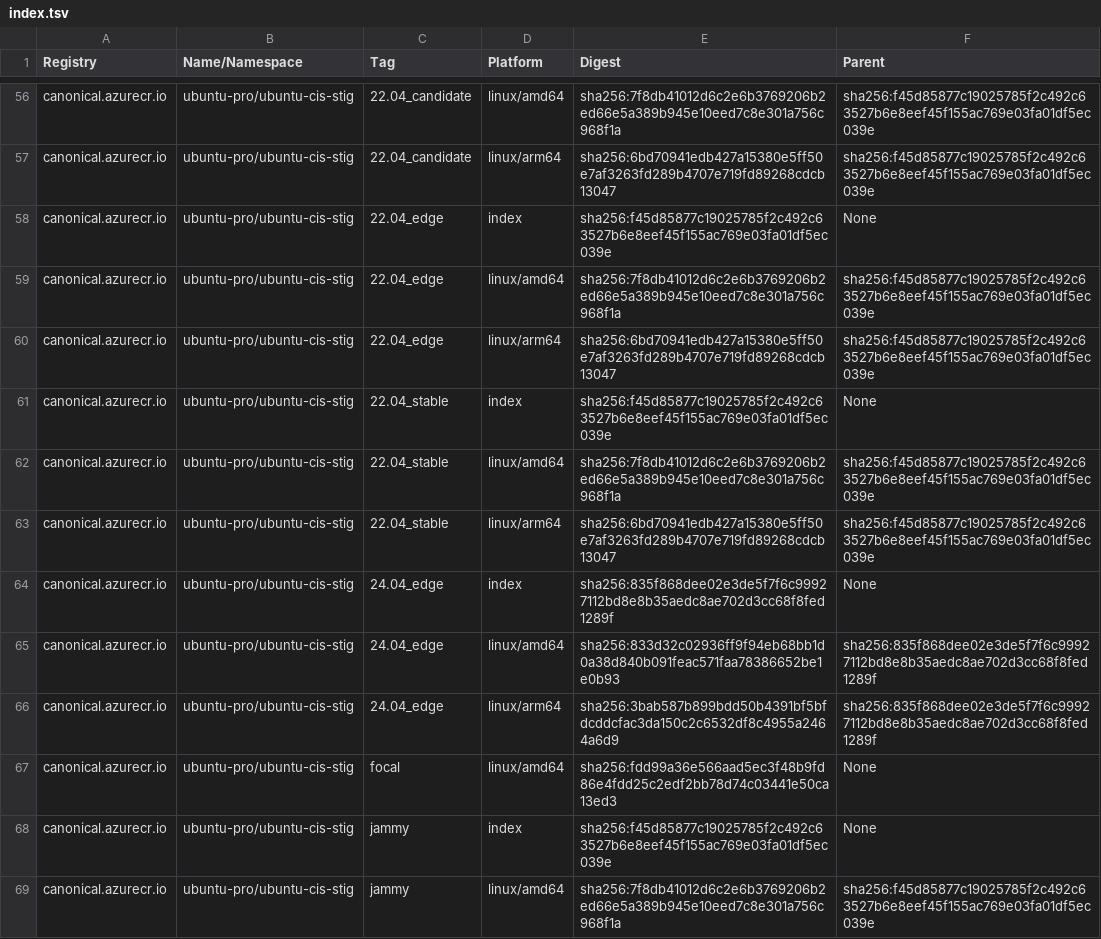
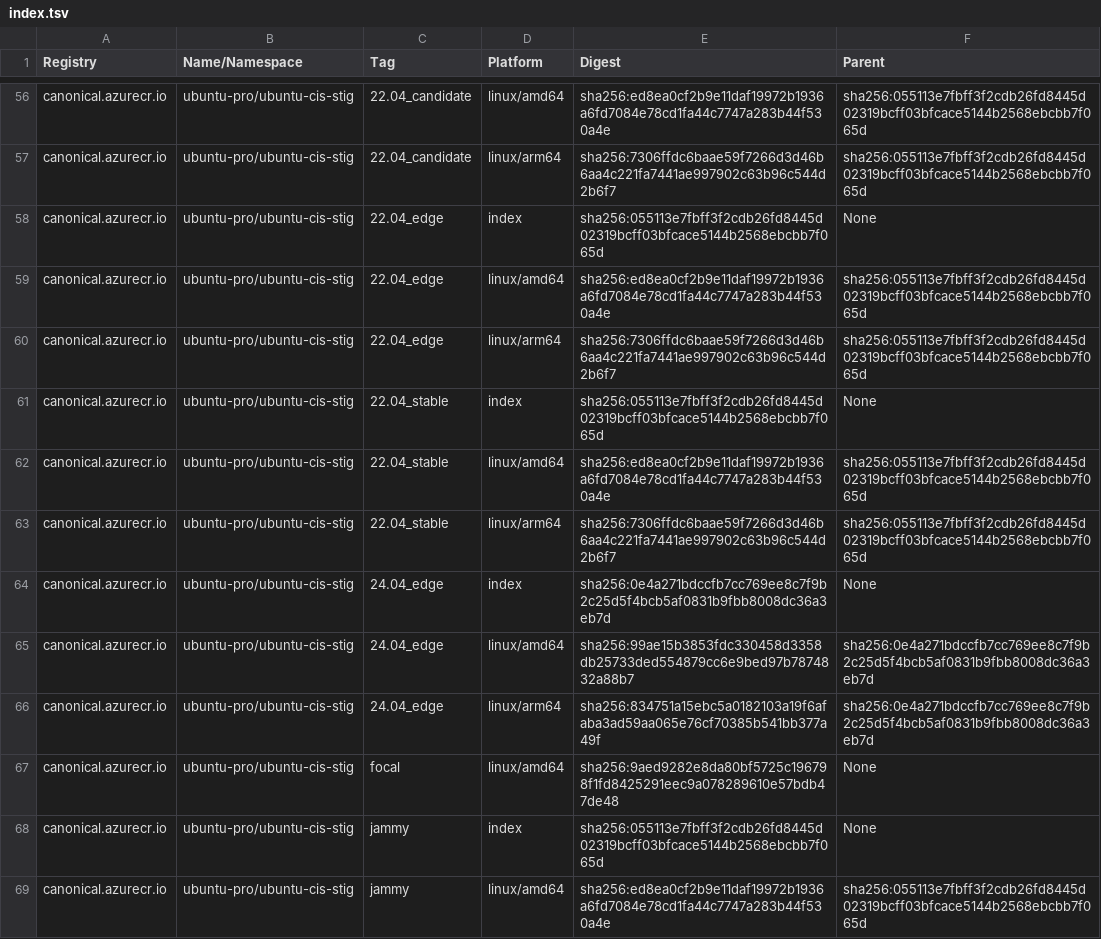
Before and after one commit to canonical/ironbank-catalog, a TSV file: canonical.azurecr.io/index.tsv, drawn as a sheet; only a part is shown, gaps mark what is left out; the diff covers the shown part only; the diff names each change by its address in the sheet, - before the commit and + after, or states it on an @@ line.

```diff
--- a/canonical.azurecr.io/index.tsv
+++ b/canonical.azurecr.io/index.tsv
-E56 (Digest): sha256:7f8db41012d6c2e6b3769206b2ed66e5a389b945e10eed7c8e301a756c968f1a
+E56 (Digest): sha256:ed8ea0cf2b9e11daf19972b1936a6fd7084e78cd1fa44c7747a283b44f530a4e
-F56:F57 (Parent): sha256:f45d85877c19025785f2c492c63527b6e8eef45f155ac769e03fa01df5ec039e
+F56:F57 (Parent): sha256:055113e7fbff3f2cdb26fd8445d02319bcff03bfcace5144b2568ebcbb7f065d
-E57 (Digest): sha256:6bd70941edb427a15380e5ff50e7af3263fd289b4707e719fd89268cdcb13047
+E57 (Digest): sha256:7306ffdc6baae59f7266d3d46b6aa4c221fa7441ae997902c63b96c544d2b6f7
-E58 (Digest): sha256:f45d85877c19025785f2c492c63527b6e8eef45f155ac769e03fa01df5ec039e
+E58 (Digest): sha256:055113e7fbff3f2cdb26fd8445d02319bcff03bfcace5144b2568ebcbb7f065d
-E59 (Digest): sha256:7f8db41012d6c2e6b3769206b2ed66e5a389b945e10eed7c8e301a756c968f1a
+E59 (Digest): sha256:ed8ea0cf2b9e11daf19972b1936a6fd7084e78cd1fa44c7747a283b44f530a4e
-F59:F60 (Parent): sha256:f45d85877c19025785f2c492c63527b6e8eef45f155ac769e03fa01df5ec039e
+F59:F60 (Parent): sha256:055113e7fbff3f2cdb26fd8445d02319bcff03bfcace5144b2568ebcbb7f065d
-E60 (Digest): sha256:6bd70941edb427a15380e5ff50e7af3263fd289b4707e719fd89268cdcb13047
+E60 (Digest): sha256:7306ffdc6baae59f7266d3d46b6aa4c221fa7441ae997902c63b96c544d2b6f7
-E61 (Digest): sha256:f45d85877c19025785f2c492c63527b6e8eef45f155ac769e03fa01df5ec039e
+E61 (Digest): sha256:055113e7fbff3f2cdb26fd8445d02319bcff03bfcace5144b2568ebcbb7f065d
-E62 (Digest): sha256:7f8db41012d6c2e6b3769206b2ed66e5a389b945e10eed7c8e301a756c968f1a
+E62 (Digest): sha256:ed8ea0cf2b9e11daf19972b1936a6fd7084e78cd1fa44c7747a283b44f530a4e
-F62:F63 (Parent): sha256:f45d85877c19025785f2c492c63527b6e8eef45f155ac769e03fa01df5ec039e
+F62:F63 (Parent): sha256:055113e7fbff3f2cdb26fd8445d02319bcff03bfcace5144b2568ebcbb7f065d
-E63 (Digest): sha256:6bd70941edb427a15380e5ff50e7af3263fd289b4707e719fd89268cdcb13047
+E63 (Digest): sha256:7306ffdc6baae59f7266d3d46b6aa4c221fa7441ae997902c63b96c544d2b6f7
-E64 (Digest): sha256:835f868dee02e3de5f7f6c99927112bd8e8b35aedc8ae702d3cc68f8fed1289f
+E64 (Digest): sha256:0e4a271bdccfb7cc769ee8c7f9b2c25d5f4bcb5af0831b9fbb8008dc36a3eb7d
-E65 (Digest): sha256:833d32c02936ff9f94eb68bb1d0a38d840b091feac571faa78386652be1e0b93
+E65 (Digest): sha256:99ae15b3853fdc330458d3358db25733ded554879cc6e9bed97b7874832a88b7
-F65:F66 (Parent): sha256:835f868dee02e3de5f7f6c99927112bd8e8b35aedc8ae702d3cc68f8fed1289f
+F65:F66 (Parent): sha256:0e4a271bdccfb7cc769ee8c7f9b2c25d5f4bcb5af0831b9fbb8008dc36a3eb7d
-E66 (Digest): sha256:3bab587b899bdd50b4391bf5bfdcddcfac3da150c2c6532df8c4955a2464a6d9
+E66 (Digest): sha256:834751a15ebc5a0182103a19f6afaba3ad59aa065e76cf70385b541bb377a49f
-E67 (Digest): sha256:fdd99a36e566aad5ec3f48b9fd86e4fdd25c2edf2bb78d74c03441e50ca13ed3
+E67 (Digest): sha256:9aed9282e8da80bf5725c196798f1fd8425291eec9a078289610e57bdb47de48
-E68 (Digest): sha256:f45d85877c19025785f2c492c63527b6e8eef45f155ac769e03fa01df5ec039e
+E68 (Digest): sha256:055113e7fbff3f2cdb26fd8445d02319bcff03bfcace5144b2568ebcbb7f065d
-E69 (Digest): sha256:7f8db41012d6c2e6b3769206b2ed66e5a389b945e10eed7c8e301a756c968f1a
+E69 (Digest): sha256:ed8ea0cf2b9e11daf19972b1936a6fd7084e78cd1fa44c7747a283b44f530a4e
-F69 (Parent): sha256:f45d85877c19025785f2c492c63527b6e8eef45f155ac769e03fa01df5ec039e
+F69 (Parent): sha256:055113e7fbff3f2cdb26fd8445d02319bcff03bfcace5144b2568ebcbb7f065d
```
Also changed, not shown: 125 edited cells elsewhere in this file.
